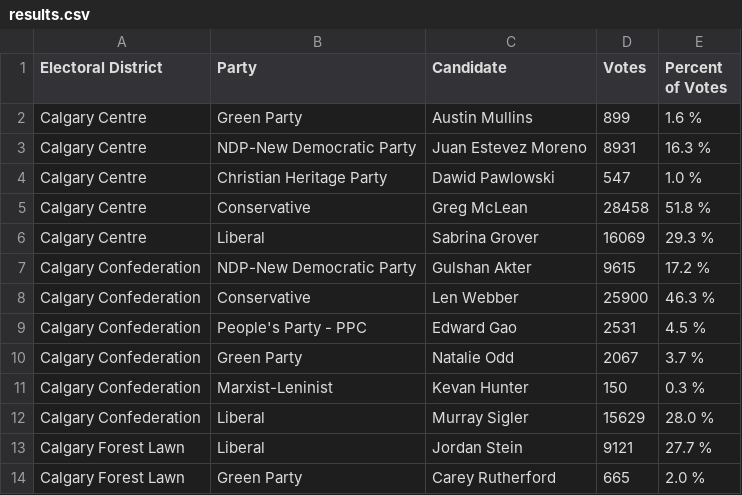
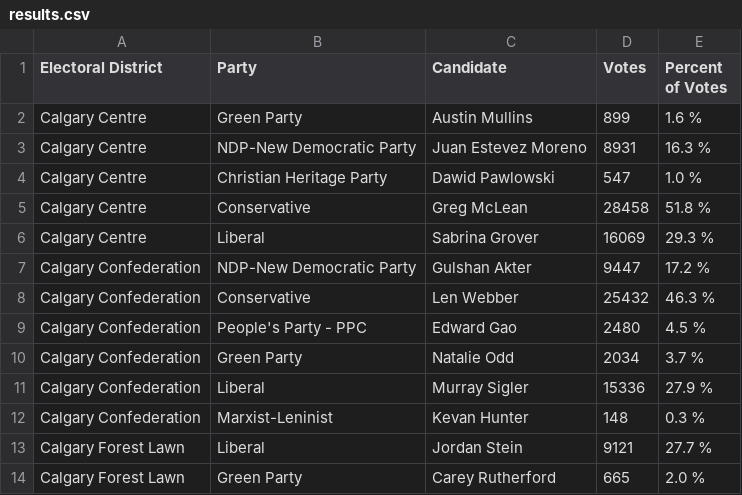
Before and after one commit to aryntoombs/Calgary-Election, a CSV file: results.csv, drawn as a sheet; only a part is shown.

Commit message:
update election results

```diff
--- a/results.csv
+++ b/results.csv
@@ -6,8 +6,8 @@
 "Calgary Centre","Liberal","Sabrina Grover",16069,"29.3 %"
-"Calgary Confederation","NDP-New Democratic Party","Gulshan Akter",9615,"17.2 %"
-"Calgary Confederation","Conservative","Len Webber",25900,"46.3 %"
-"Calgary Confederation","People's Party - PPC","Edward Gao",2531,"4.5 %"
-"Calgary Confederation","Green Party","Natalie Odd",2067,"3.7 %"
-"Calgary Confederation","Marxist-Leninist","Kevan Hunter",150,"0.3 %"
-"Calgary Confederation","Liberal","Murray Sigler",15629,"28.0 %"
+"Calgary Confederation","NDP-New Democratic Party","Gulshan Akter",9447,"17.2 %"
+"Calgary Confederation","Conservative","Len Webber",25432,"46.3 %"
+"Calgary Confederation","People's Party - PPC","Edward Gao",2480,"4.5 %"
+"Calgary Confederation","Green Party","Natalie Odd",2034,"3.7 %"
+"Calgary Confederation","Liberal","Murray Sigler",15336,"27.9 %"
+"Calgary Confederation","Marxist-Leninist","Kevan Hunter",148,"0.3 %"
 "Calgary Forest Lawn","Liberal","Jordan Stein",9121,"27.7 %"
```
